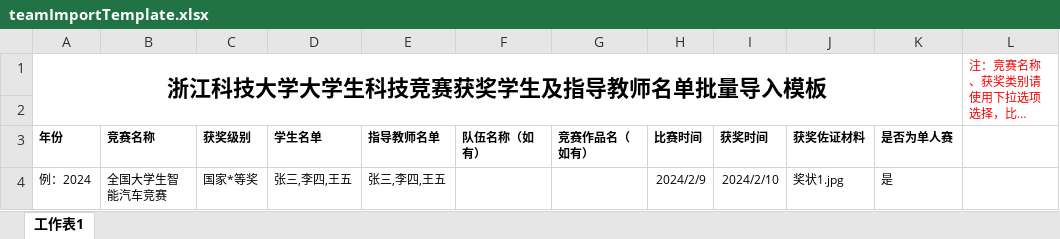
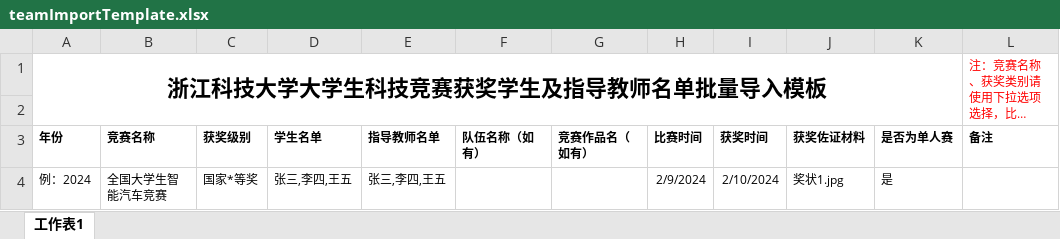
Before and after one commit to HiemalBeryl/ZUST_DCIMS_NEW, an Excel workbook: dcims-service/src/main/resources/excel/批量导入获奖团队/teamImportTemplate.xlsx, sheet 工作表1, drawn as a sheet; long unchanged cells end in …; values as stored, in another font and other column widths than the file's, no borders; the diff names each change by its address in the sheet, - before the commit and + after, or states it on an @@ line.

```diff
--- a/dcims-service/src/main/resources/excel/批量导入获奖团队/teamImportTemplate.xlsx (sheet 工作表1)
+++ b/dcims-service/src/main/resources/excel/批量导入获奖团队/teamImportTemplate.xlsx (sheet 工作表1)
-L3: (empty)
+L3: 备注
-H4 (比赛时间): 2024/2/9
+H4 (比赛时间): 2/9/2024
-I4 (获奖时间): 2024/2/10
+I4 (获奖时间): 2/10/2024
```
Also changed, not shown: dcims-service/src/main/resources/excel/teamImportTemplate.xlsx, 9 other files.
